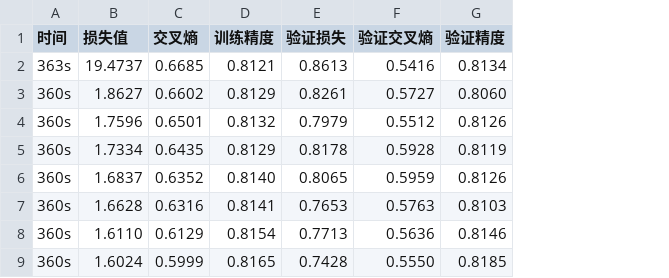
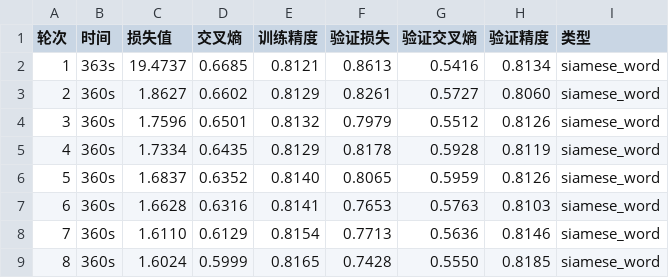
Before and after one commit to Brokenwind/DeepSim, a CSV file: logs/fastskip/siamese_word.log_process.csv, drawn as a sheet; only a part is shown; the diff names each change by its address in the sheet, - before the commit and + after, or states it on an @@ line.

```diff
--- a/logs/fastskip/siamese_word.log_process.csv
+++ b/logs/fastskip/siamese_word.log_process.csv
+column A (轮次), rows 2-9: 1 | 2 | 3 | 4 | 5 | 6 | 7 | 8
+column I (类型), rows 2-9: all siamese_word
```
Also changed, not shown: logs/fastcbow/decom_word.log_process.csv, logs/fastcbow/esim_char.log_process.csv, 12 other files.
